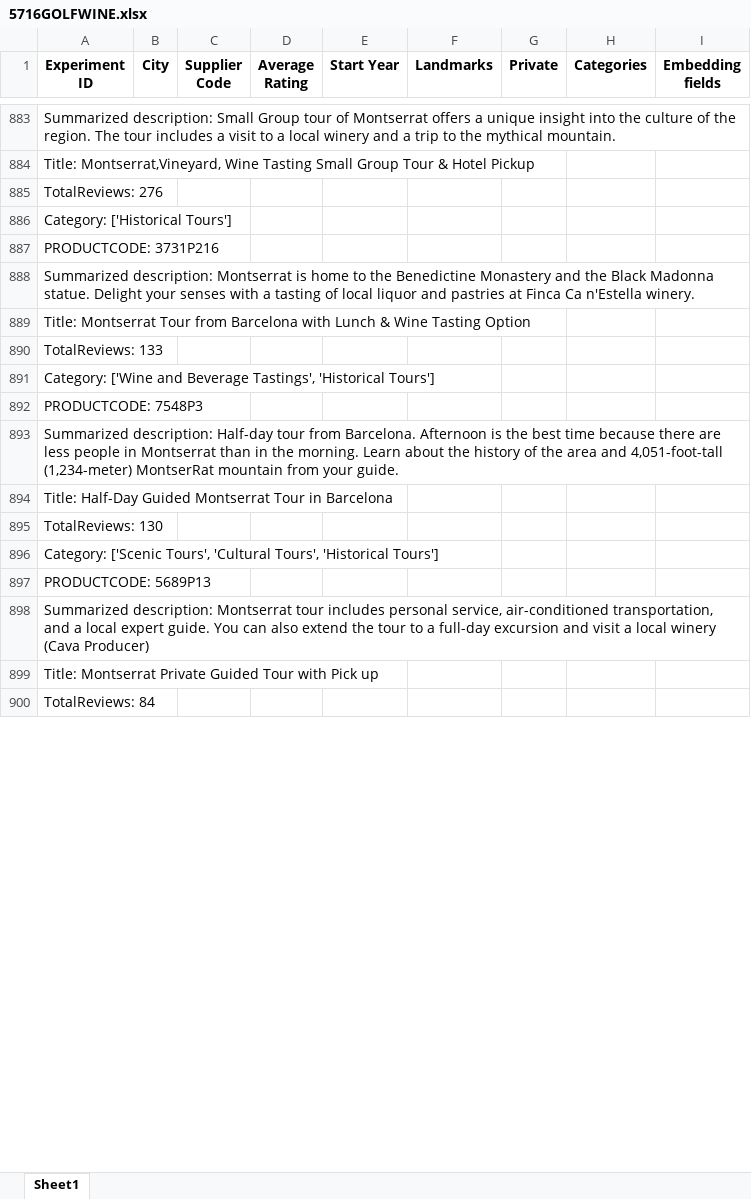
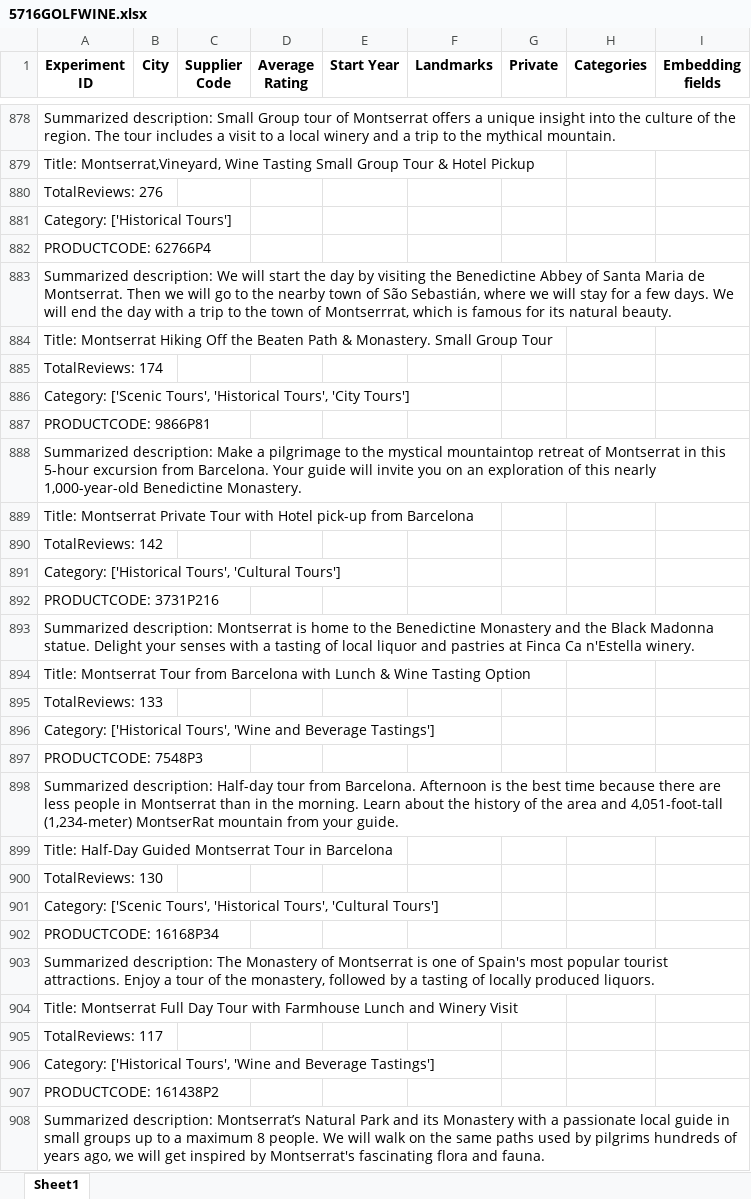
Before and after one commit to Walkway-ai/data-exploration, an Excel workbook: experiment_results/5716GOLFWINE.xlsx, sheet Sheet1, drawn as a sheet; only a part is shown, gaps mark what is left out; the shorter side is filled out with more unchanged rows; values as stored, in another font and other column widths than the file's, no borders; addresses are those after the commit; the diff covers the shown part only; the diff names each change by its address in the sheet, - before the commit and + after, or states it on an @@ line.

```diff
--- a/experiment_results/5716GOLFWINE.xlsx (sheet Sheet1)
+++ b/experiment_results/5716GOLFWINE.xlsx (sheet Sheet1)
+row 882: PRODUCTCODE: 62766P4
+row 883: Summarized description: We will start the day by visiting the Benedictine Abbey of Santa Maria de Montserrat. Then we will go to the nearby town of São Sebastián, where we will stay for a few days. We will end the day with a trip to the town of Montserrrat, which is famous for its natural beauty.
+row 884: Title: Montserrat Hiking Off the Beaten Path & Monastery. Small Group Tour
+row 885: TotalReviews: 174
+row 886: Category: ['Scenic Tours', 'Historical Tours', 'City Tours']
+row 887: PRODUCTCODE: 9866P81
+row 888: Summarized description: Make a pilgrimage to the mystical mountaintop retreat of Montserrat in this 5-hour excursion from Barcelona. Your guide will invite you on an exploration of this nearly 1,000-year-old Benedictine Monastery.
+row 889: Title: Montserrat Private Tour with Hotel pick-up from Barcelona
+row 890: TotalReviews: 142
+row 891: Category: ['Historical Tours', 'Cultural Tours']
-A896 (Experiment ID): Category: ['Wine and Beverage Tastings', 'Historical Tours']
+A896 (Experiment ID): Category: ['Historical Tours', 'Wine and Beverage Tastings']
-A901 (Experiment ID): …['Scenic Tours', 'Cultural Tours', 'Historical Tours']
+A901 (Experiment ID): …['Scenic Tours', 'Historical Tours', 'Cultural Tours']
+row 902: PRODUCTCODE: 16168P34
+row 903: Summarized description: The Monastery of Montserrat is one of Spain's most popular tourist attractions. Enjoy a tour of the monastery, followed by a tasting of locally produced liquors.
+row 904: Title: Montserrat Full Day Tour with Farmhouse Lunch and Winery Visit
+row 905: TotalReviews: 117
+row 906: Category: ['Historical Tours', 'Wine and Beverage Tastings']
+row 907: PRODUCTCODE: 161438P2
+row 908: Summarized description: Montserrat’s Natural Park and its Monastery with a passionate local guide in small groups up to a maximum 8 people. We will walk on the same paths used by pilgrims hundreds of years ago, we will get inspired by Montserrat's fascinating flora and fauna.
```
Also changed, not shown: 11 added rows, 13 removed rows, 12 moved rows and 134 edited cells elsewhere in this sheet, experiment_results/143594P2.xlsx, experiment_results/15081P466.xlsx, 22 other files.
